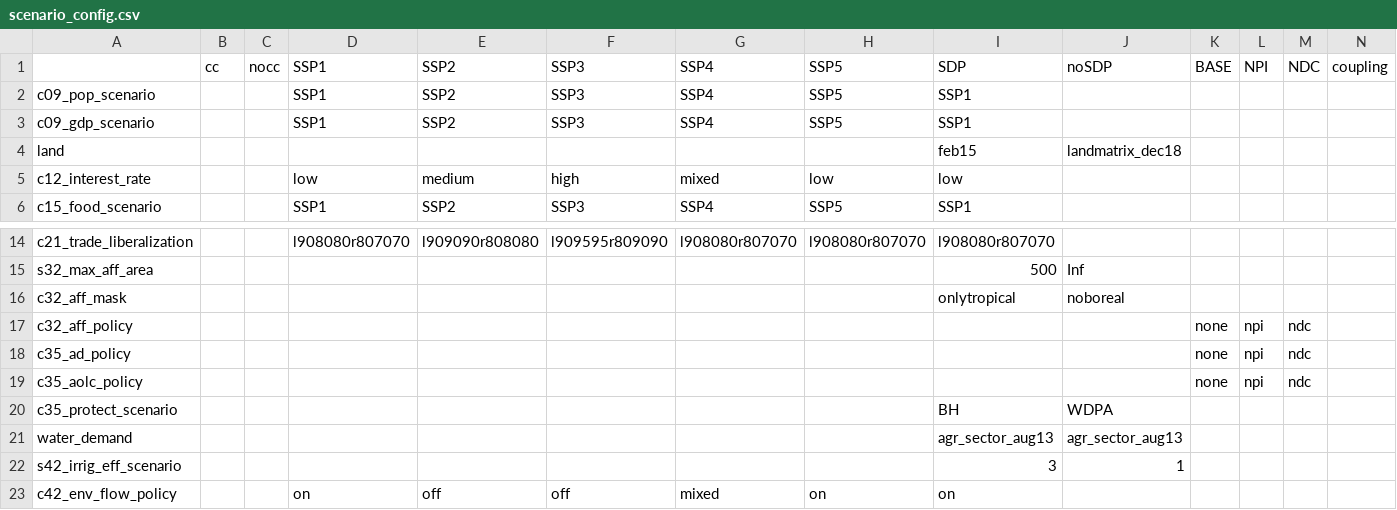
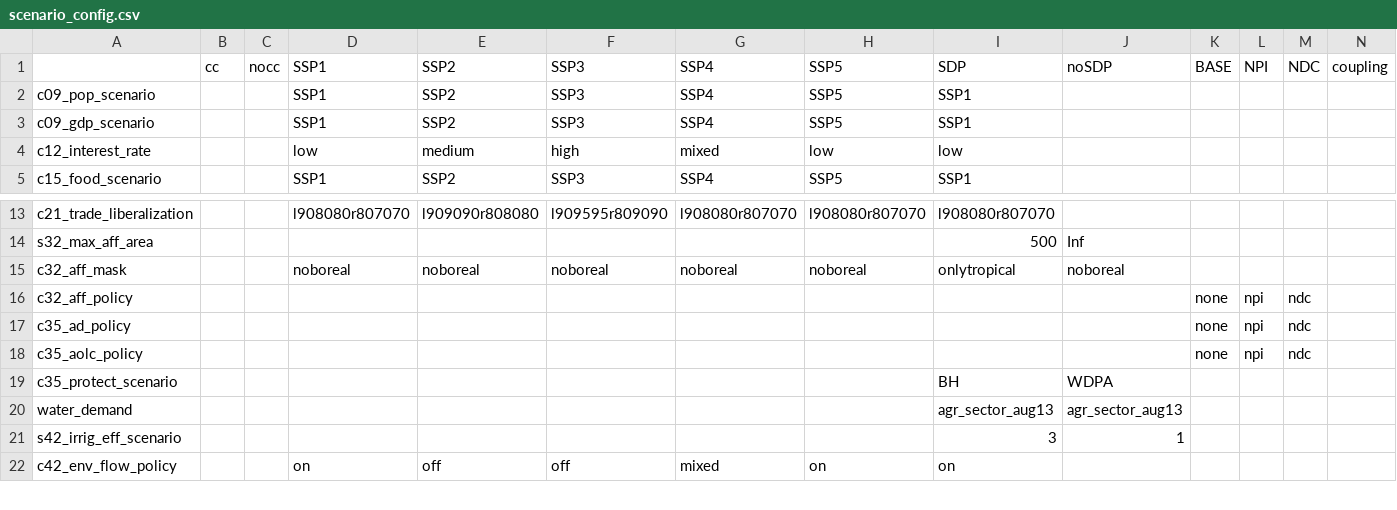
Before and after one commit to magpiemodel/magpie, a CSV file: config/scenario_config.csv, drawn as a sheet; only a part is shown, gaps mark what is left out; removed rows and columns are numbered as before the commit, all else as after; rows hold the shown columns only; the diff names each change by its address in the sheet, - before the commit and + after, or states it on an @@ line.

```diff
--- a/config/scenario_config.csv
+++ b/config/scenario_config.csv
-row 4: land |  |  |  |  |  |  |  | feb15 | landmatrix_dec18
-D15: (empty)
+D15: noboreal
-E15: (empty)
+E15: noboreal
-F15: (empty)
+F15: noboreal
-G15: (empty)
+G15: noboreal
-H15: (empty)
+H15: noboreal
```
Also changed, not shown: 2 other files.
